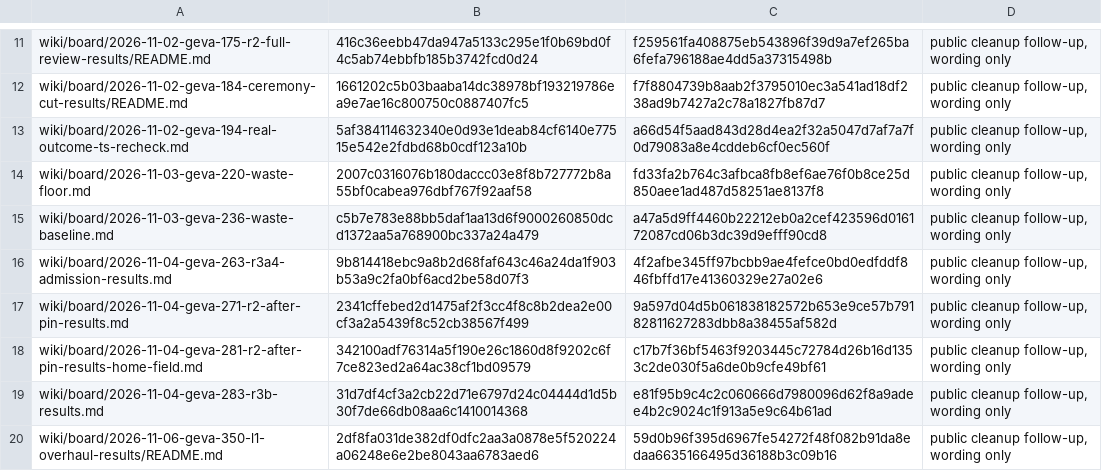
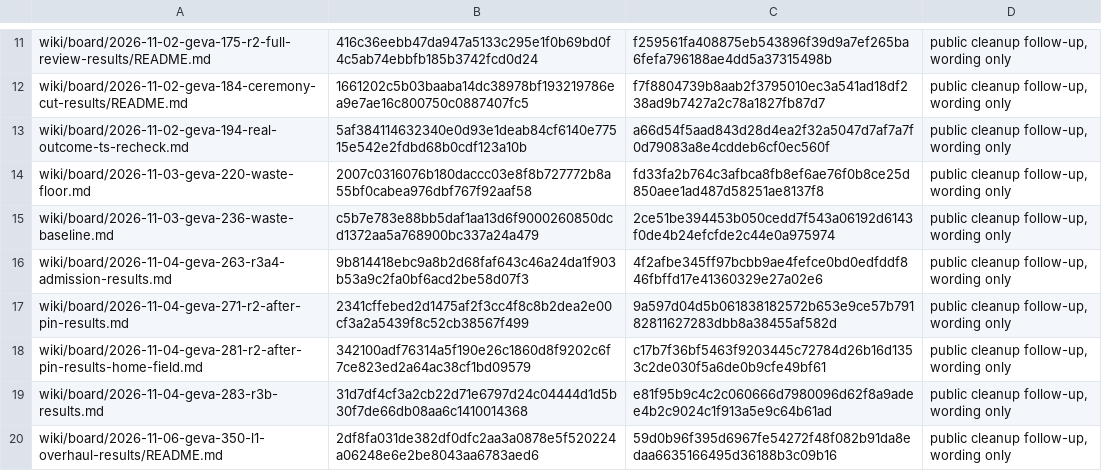
Before and after one commit to garrytan/gstack-evals, a TSV file: wiki/edits/followup-2026-11-09.tsv, drawn as a sheet; only a part is shown, gaps mark what is left out.

Commit message:
Put geva-236's restored table header on its Agent notes row
Co-authored-by: capy-ai[bot] <230910855+capy-ai[bot]@users.noreply.github.com>

```diff
--- a/wiki/edits/followup-2026-11-09.tsv
+++ b/wiki/edits/followup-2026-11-09.tsv
@@ -14,3 +14,3 @@ wiki/board/2026-11-02-geva-194-real-outcome-ts-recheck.md	5af384114632340e0d93e1
 wiki/board/2026-11-03-geva-220-waste-floor.md	2007c0316076b180daccc03e8f8b727772b8a55bf0cabea976dbf767f92aaf58	fd33fa2b764c3afbca8fb8ef6ae76f0b8ce25d850aee1ad487d58251ae8137f8	public cleanup follow-up, wording only
-wiki/board/2026-11-03-geva-236-waste-baseline.md	c5b7e783e88bb5daf1aa13d6f9000260850dcd1372aa5a768900bc337a24a479	a47a5d9ff4460b22212eb0a2cef423596d016172087cd06b3dc39d9efff90cd8	public cleanup follow-up, wording only
+wiki/board/2026-11-03-geva-236-waste-baseline.md	c5b7e783e88bb5daf1aa13d6f9000260850dcd1372aa5a768900bc337a24a479	2ce51be394453b050cedd7f543a06192d6143f0de4b24efcfde2c44e0a975974	public cleanup follow-up, wording only
 wiki/board/2026-11-04-geva-263-r3a4-admission-results.md	9b814418ebc9a8b2d68faf643c46a24da1f903b53a9c2fa0bf6acd2be58d07f3	4f2afbe345ff97bcbb9ae4fefce0bd0edfddf846fbffd17e41360329e27a02e6	public cleanup follow-up, wording only
```
Also changed, not shown: 1 other file.
